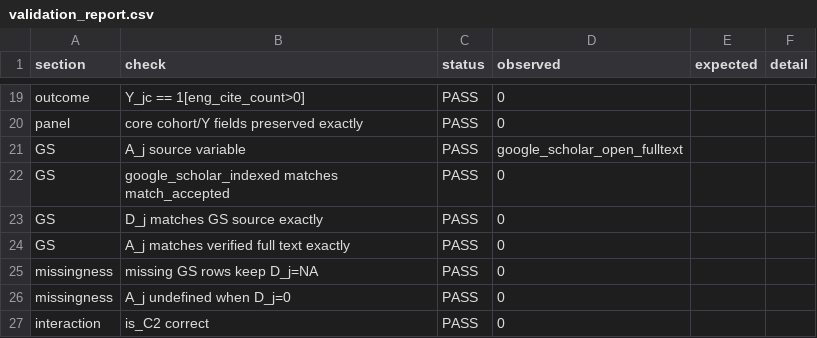
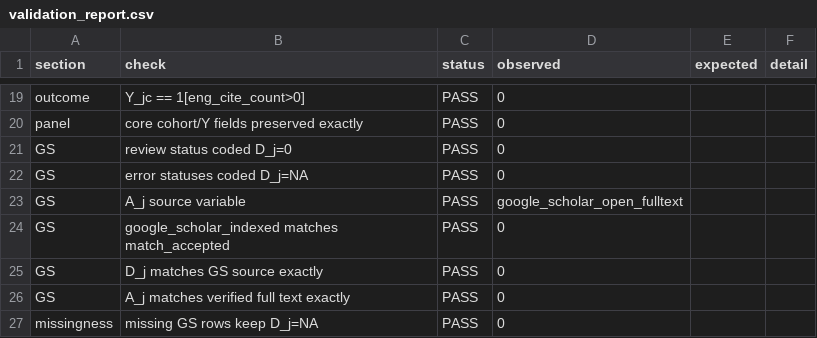
Before and after one commit to thinker-kim/JPSA-study1, a CSV file: study1_cohort_final/validation_report.csv, drawn as a sheet; only a part is shown, gaps mark what is left out; the shorter side is filled out with more unchanged rows; the diff names each change by its address in the sheet, - before the commit and + after, or states it on an @@ line.

Commit message:
Add validated Study 1 analysis and integrated manuscript

```diff
--- a/study1_cohort_final/validation_report.csv
+++ b/study1_cohort_final/validation_report.csv
+row 21: GS | review status coded D_j=0 | PASS | 0
+row 22: GS | error statuses coded D_j=NA | PASS | 0
```
Also changed, not shown: study1_cohort_final/build_diagnostics.csv, study1_cohort_final/crossfile_counts.csv, 42 other files.
